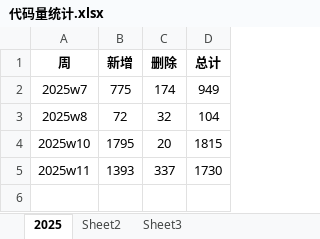
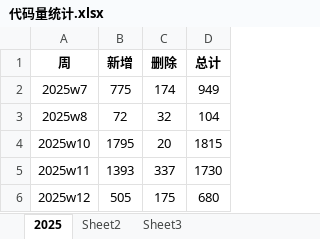
Before and after one commit to kr1stoff/kPyScripts, an Excel workbook: code_volume_statistics/代码量统计.xlsx, sheet 2025, drawn as a sheet; values as stored, in another font and other column widths than the file's, no borders; the diff names each change by its address in the sheet, - before the commit and + after, or states it on an @@ line.

```diff
--- a/code_volume_statistics/代码量统计.xlsx (sheet 2025)
+++ b/code_volume_statistics/代码量统计.xlsx (sheet 2025)
+row 6: 2025w12 | 505 | 175 | 680
```
Also changed, not shown: 1 other file.
